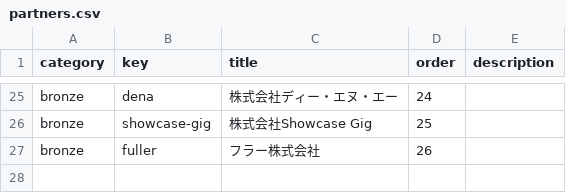
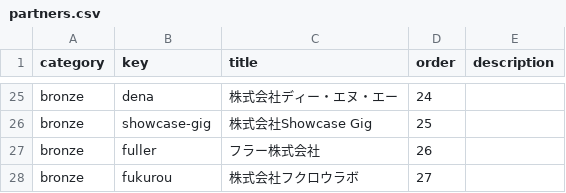
Before and after one commit to GoCon/2022spring, a CSV file: raw_data/partners.csv, drawn as a sheet; only a part is shown, gaps mark what is left out.

Commit message:
add fukurou lab

```diff
--- a/raw_data/partners.csv
+++ b/raw_data/partners.csv
@@ -30 +30,2 @@ bronze,showcase-gig,株式会社Showcase Gig,25,
 bronze,fuller,フラー株式会社,26,
+bronze,fukurou,株式会社フクロウラボ,27,
```
Also changed, not shown: 2 other files.
